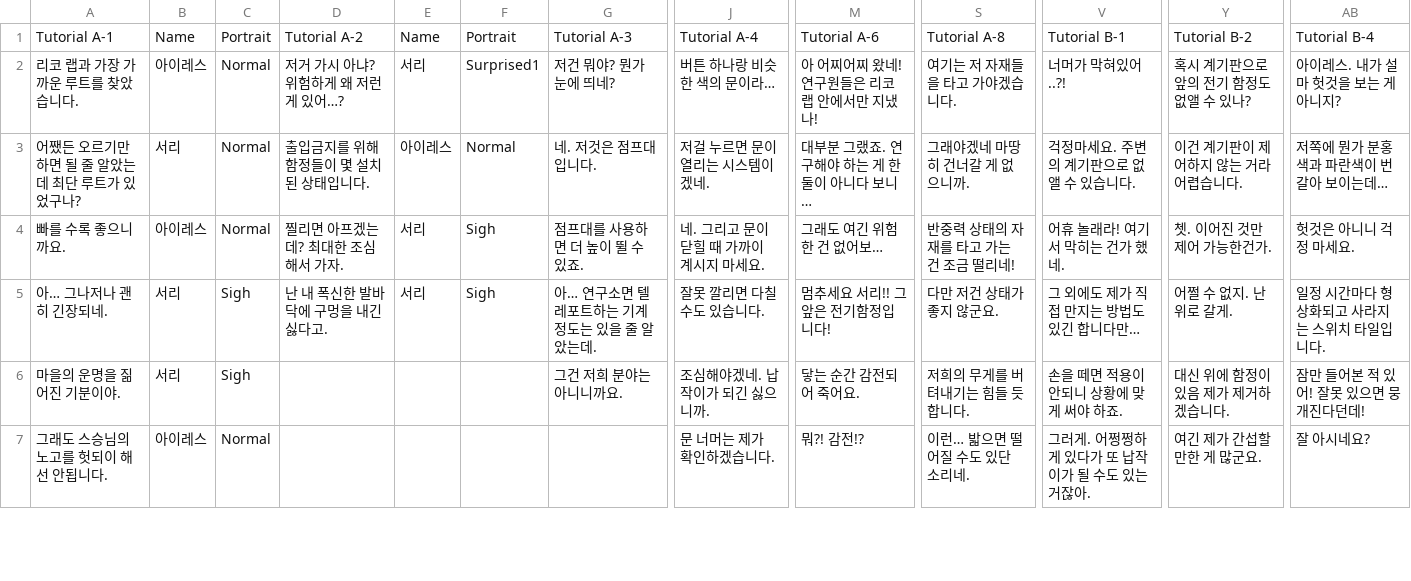
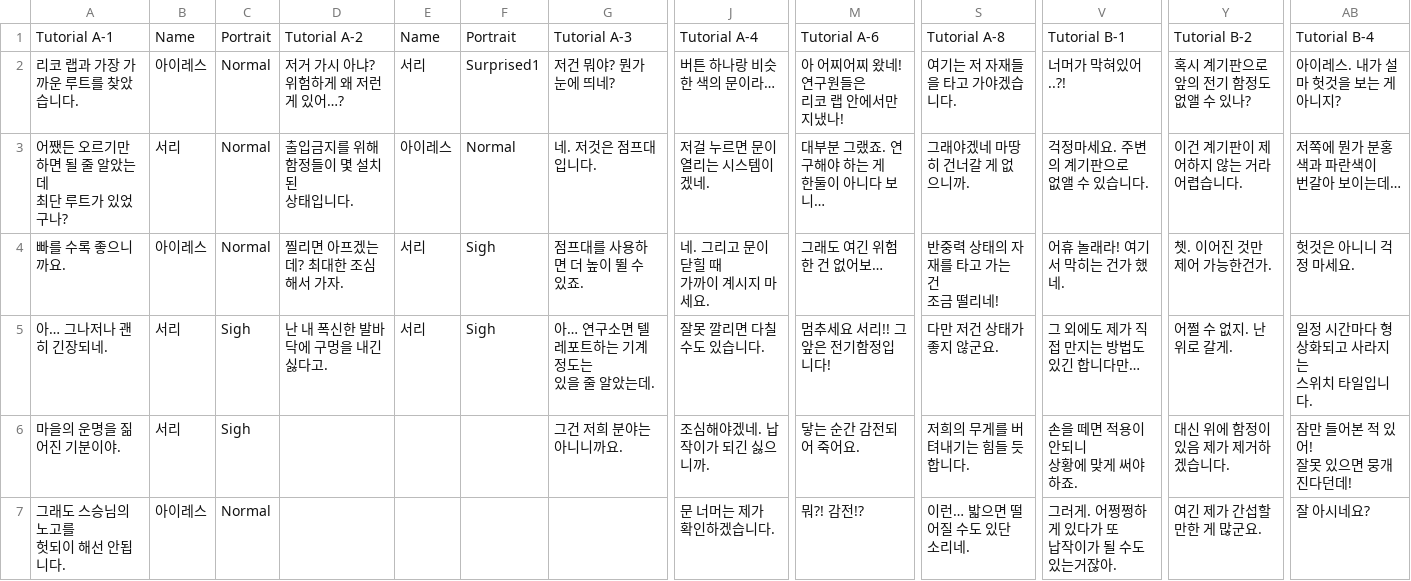
Before and after one commit to jjj5675/StupidPie, a CSV file: Assets/Resources/Text/Zone1.csv, drawn as a sheet; only a part is shown, gaps mark what is left out; ↵ is a line break in a cell; the diff covers the shown part only; the diff names each change by its address in the sheet, - before the commit and + after, or states it on an @@ line.

```diff
--- a/Assets/Resources/Text/Zone1.csv
+++ b/Assets/Resources/Text/Zone1.csv
-M2: 아 어찌어찌 왔네! 연구원들은 리코 랩 안에서만 지냈나!
+M2: 아 어찌어찌 왔네! 연구원들은 ↵ 리코 랩 안에서만 지냈나!
-Y2: 혹시 계기판으로 앞의 전기 함정도 없앨 수 있나?
+Y2: 혹시 계기판으로 앞의 전기 함정도 ↵ 없앨 수 있나?
-A3: 어쨌든 오르기만 하면 될 줄 알았는데 최단 루트가 있었구나?
+A3: 어쨌든 오르기만 하면 될 줄 알았는데 ↵ 최단 루트가 있었구나?
-D3: 출입금지를 위해 함정들이 몇 설치된 상태입니다.
+D3: 출입금지를 위해 함정들이 몇 설치된 ↵ 상태입니다.
-M3: 대부분 그랬죠. 연구해야 하는 게 한둘이 아니다 보니…
+M3: 대부분 그랬죠. 연구해야 하는 게 ↵ 한둘이 아니다 보니…
-V3: 걱정마세요. 주변의 계기판으로 없앨 수 있습니다.
+V3: 걱정마세요. 주변의 계기판으로 ↵ 없앨 수 있습니다.
-Y3: 이건 계기판이 제어하지 않는 거라 어렵습니다.
+Y3: 이건 계기판이 제어하지 않는 거라 ↵ 어렵습니다.
-AB3: 저쪽에 뭔가 분홍색과 파란색이 번갈아 보이는데…
+AB3: 저쪽에 뭔가 분홍색과 파란색이 ↵ 번갈아 보이는데…
-J4: 네. 그리고 문이 닫힐 때 가까이 계시지 마세요.
+J4: 네. 그리고 문이 닫힐 때 ↵ 가까이 계시지 마세요.
-S4: 반중력 상태의 자재를 타고 가는 건 조금 떨리네!
+S4: 반중력 상태의 자재를 타고 가는 건 ↵ 조금 떨리네!
-G5: 아… 연구소면 텔레포트하는 기계 정도는 있을 줄 알았는데.
+G5: 아… 연구소면 텔레포트하는 기계 정도는 ↵ 있을 줄 알았는데.
-V5: 그 외에도 제가 직접 만지는 방법도 있긴 합니다만…
+V5: 그 외에도 제가 직접 만지는 방법도 ↵ 있긴 합니다만…
-AB5: 일정 시간마다 형상화되고 사라지는 스위치 타일입니다.
+AB5: 일정 시간마다 형상화되고 사라지는 ↵ 스위치 타일입니다.
-V6: 손을 떼면 적용이 안되니 상황에 맞게 써야 하죠.
+V6: 손을 떼면 적용이 안되니 ↵ 상황에 맞게 써야 하죠.
-AB6: 잠만 들어본 적 있어! 잘못 있으면 뭉개진다던데!
+AB6: 잠만 들어본 적 있어! ↵ 잘못 있으면 뭉개진다던데!
-A7: 그래도 스승님의 노고를 헛되이 해선 안됩니다.
+A7: 그래도 스승님의 노고를 ↵ 헛되이 해선 안됩니다.
-V7: 그러게. 어쩡쩡하게 있다가 또 납작이가 될 수도 있는거잖아.
+V7: 그러게. 어쩡쩡하게 있다가 또 ↵ 납작이가 될 수도 있는거잖아.
```
Also changed, not shown: 8 edited cells elsewhere in this file, 27 other files.
